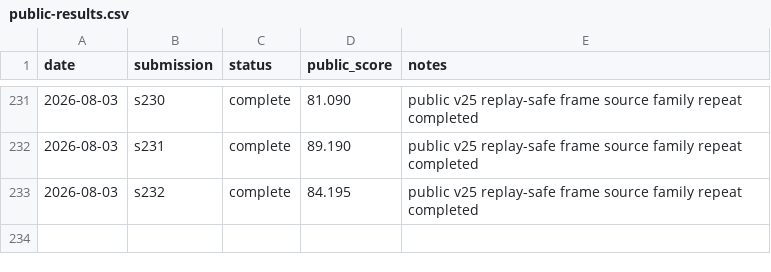
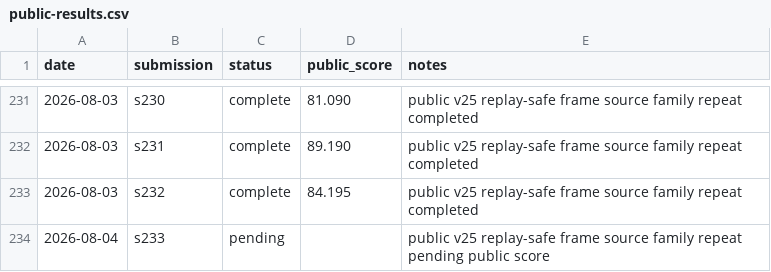
Before and after one commit to Beiciccc/security-eval-experiment-log, a CSV file: results/summary-tables/public-results.csv, drawn as a sheet; only a part is shown, gaps mark what is left out.

Commit message:
Record s233 pending result

```diff
--- a/results/summary-tables/public-results.csv
+++ b/results/summary-tables/public-results.csv
@@ -233 +233,2 @@ date,submission,status,public_score,notes
 2026-08-03,s232,complete,84.195,public v25 replay-safe frame source family repeat completed
+2026-08-04,s233,pending,,public v25 replay-safe frame source family repeat pending public score
```
Also changed, not shown: 4 other files.
